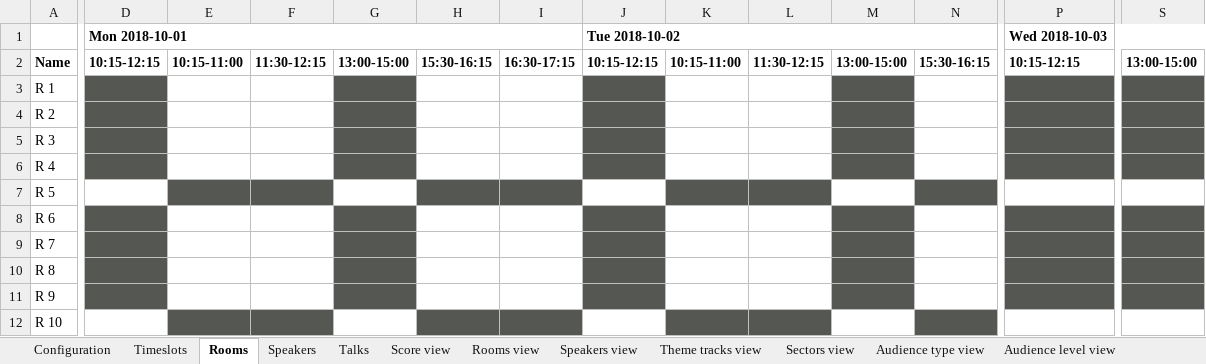
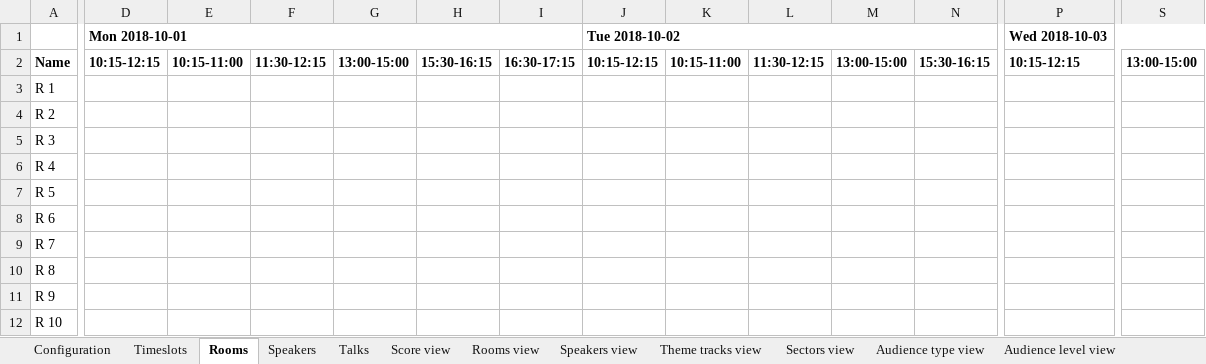
Before and after one commit to kbowers-ibm/drools, an Excel workbook: optaplanner-examples/data/conferencescheduling/unsolved/108talks-18timeslots-10rooms.xlsx, sheet Rooms, drawn as a sheet; only a part is shown, gaps mark what is left out; values as stored, in another font and other column widths than the file's, no borders; charts and pictures not drawn; the diff covers the shown part only; the diff names each change by its address in the sheet, - before the commit and + after, or states it on an @@ line.

```diff
--- a/optaplanner-examples/data/conferencescheduling/unsolved/108talks-18timeslots-10rooms.xlsx (sheet Rooms)
+++ b/optaplanner-examples/data/conferencescheduling/unsolved/108talks-18timeslots-10rooms.xlsx (sheet Rooms)
-D3:D6 fill: #555753
+D3:D6 fill: none
-G3:G6 fill: #555753
+G3:G6 fill: none
-J3:J6 fill: #555753
+J3:J6 fill: none
-M3:M6 fill: #555753
+M3:M6 fill: none
-P3:P6 fill: #555753
+P3:P6 fill: none
-S3:S6 fill: #555753
+S3:S6 fill: none
-E7:F7 fill: #555753
+E7:F7 fill: none
-H7:I7 fill: #555753
+H7:I7 fill: none
-K7:L7 fill: #555753
+K7:L7 fill: none
-N7 fill: #555753
+N7 fill: none
-D8:D11 fill: #555753
+D8:D11 fill: none
-G8:G11 fill: #555753
+G8:G11 fill: none
-J8:J11 fill: #555753
+J8:J11 fill: none
-M8:M11 fill: #555753
+M8:M11 fill: none
-P8:P11 fill: #555753
+P8:P11 fill: none
-S8:S11 fill: #555753
+S8:S11 fill: none
-E12:F12 fill: #555753
+E12:F12 fill: none
-H12:I12 fill: #555753
+H12:I12 fill: none
-K12:L12 fill: #555753
+K12:L12 fill: none
-N12 fill: #555753
+N12 fill: none
```
Also changed, not shown: cell formats elsewhere in this sheet, optaplanner-examples/data/conferencescheduling/unsolved/18talks-6timeslots-5rooms.xlsx, optaplanner-examples/data/conferencescheduling/unsolved/216talks-18timeslots-20rooms.xlsx, 11 other files.
